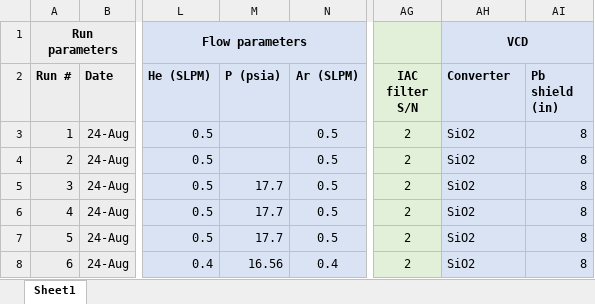
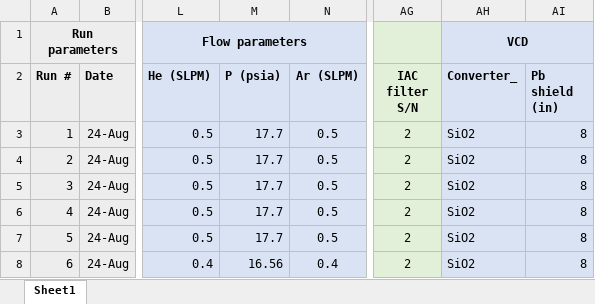
Before and after one commit to jeffburggraf/IACExperiment, an Excel workbook: exp_data/IAC Run Spreadsheet.xlsx, sheet Sheet1, drawn as a sheet; only a part is shown, gaps mark what is left out; values as stored, in another font and other column widths than the file's, no borders; the diff names each change by its address in the sheet, - before the commit and + after, or states it on an @@ line.

```diff
--- a/exp_data/IAC Run Spreadsheet.xlsx (sheet Sheet1)
+++ b/exp_data/IAC Run Spreadsheet.xlsx (sheet Sheet1)
-AH2: Converter
+AH2: Converter_
-M3:M4 (P (psia)): (empty)
+M3:M4 (P (psia)): 17.7
```
Also changed, not shown: 43 other files.
